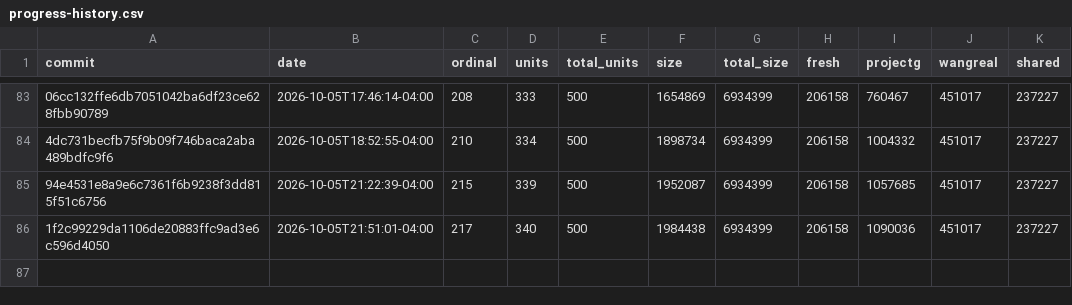
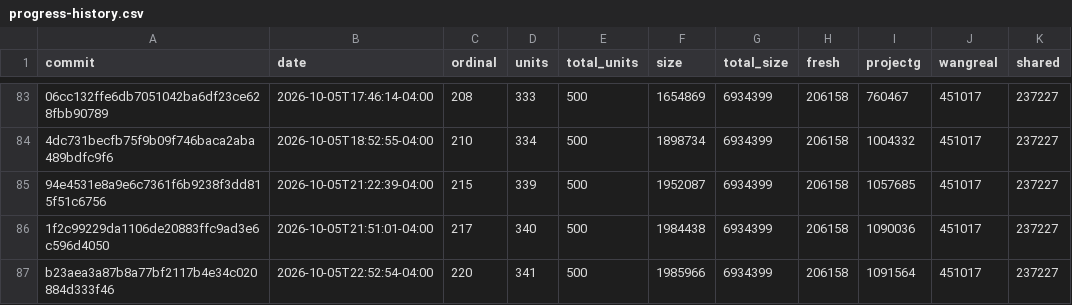
Before and after one commit to luismk/rebang, a CSV file: docs/progress-history.csv, drawn as a sheet; only a part is shown, gaps mark what is left out; the diff names each change by its address in the sheet, - before the commit and + after, or states it on an @@ line.

```diff
--- a/docs/progress-history.csv
+++ b/docs/progress-history.csv
+row 87: b23aea3a87b8a77bf2117b4e34c020884d333f46 | 2026-10-05T22:52:54-04:00 | 220 | 341 | 500 | 1985966 | 6934399 | 206158 | 1091564 | 451017 | 237227
```
Also changed, not shown: 2 other files.
